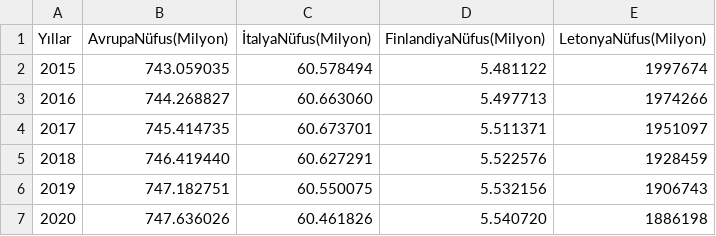
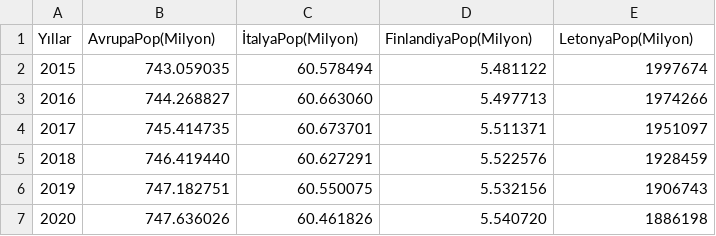
Before and after one commit to GunEfe/Data_Visualization_Project, a CSV file: Nüfus.csv, drawn as a sheet.

Commit message:
Update Nüfus.csv

```diff
--- a/Nüfus.csv
+++ b/Nüfus.csv
@@ -1,2 +1,2 @@
-Yıllar,AvrupaNüfus(Milyon),İtalyaNüfus(Milyon),FinlandiyaNüfus(Milyon),LetonyaNüfus(Milyon)
+Yıllar,AvrupaPop(Milyon),İtalyaPop(Milyon),FinlandiyaPop(Milyon),LetonyaPop(Milyon)
 2015,743.059035,60.578494,5.481122,1997674
```
